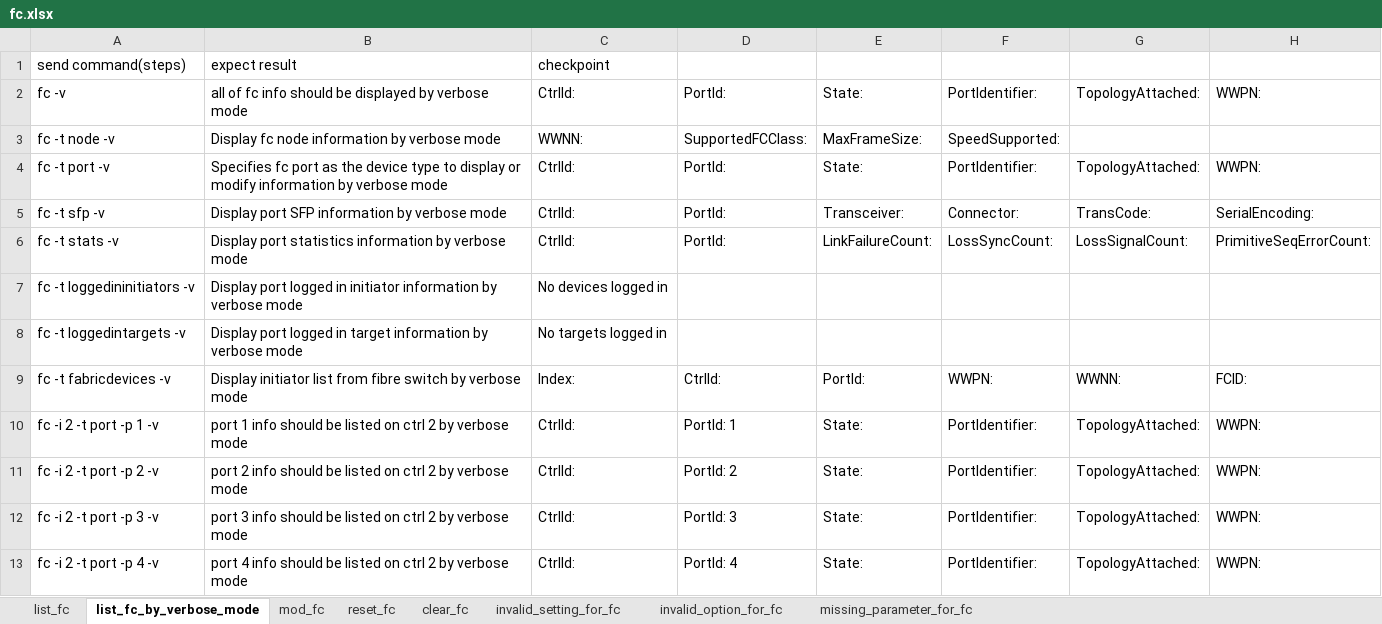
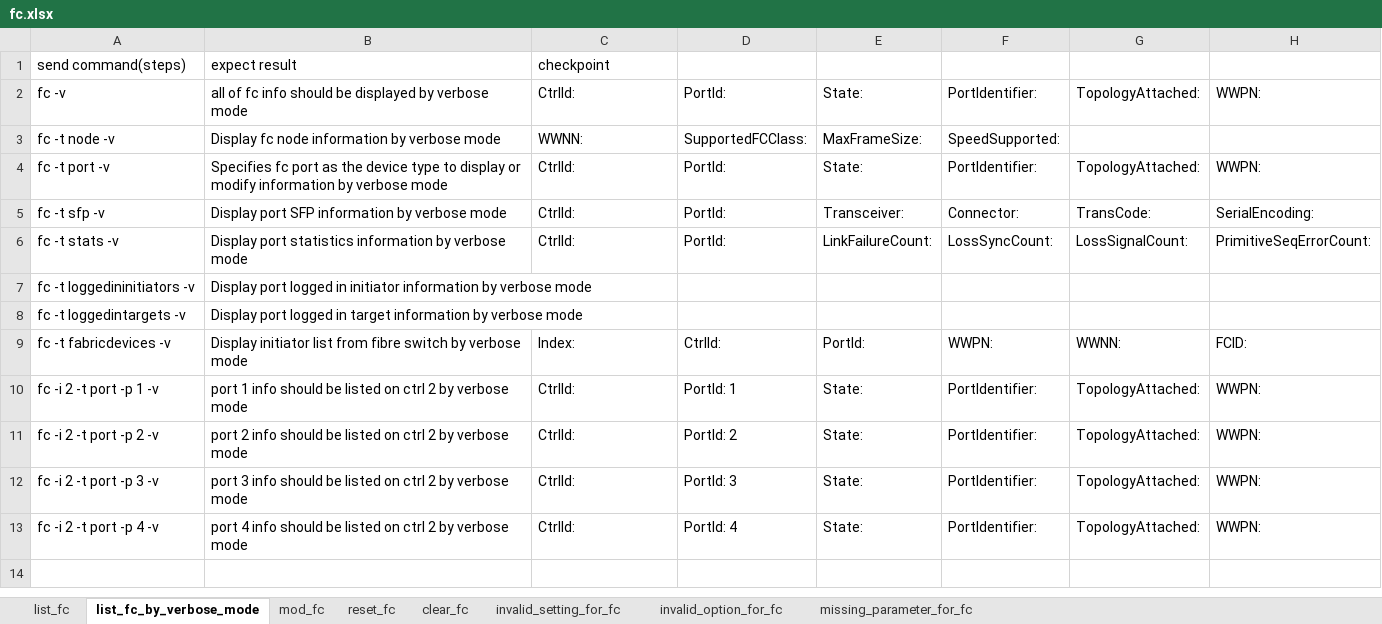
Before and after one commit to FengZiQ/cli, an Excel workbook: data/fc.xlsx, sheet list_fc_by_verbose_mode, drawn as a sheet; only a part is shown; values as stored, in another font and other column widths than the file's, no borders; the diff names each change by its address in the sheet, - before the commit and + after, or states it on an @@ line.

```diff
--- a/data/fc.xlsx (sheet list_fc_by_verbose_mode)
+++ b/data/fc.xlsx (sheet list_fc_by_verbose_mode)
-C7: No devices logged in
+C7: (empty)
-C8: No targets logged in
+C8: (empty)
```
Also changed, not shown: data/iscsi.xlsx, data/user.xlsx, 8 other files.
